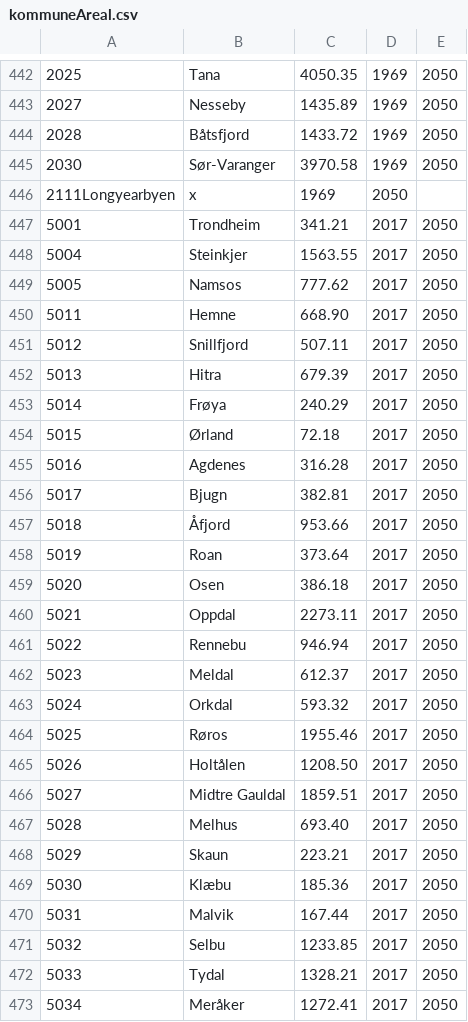
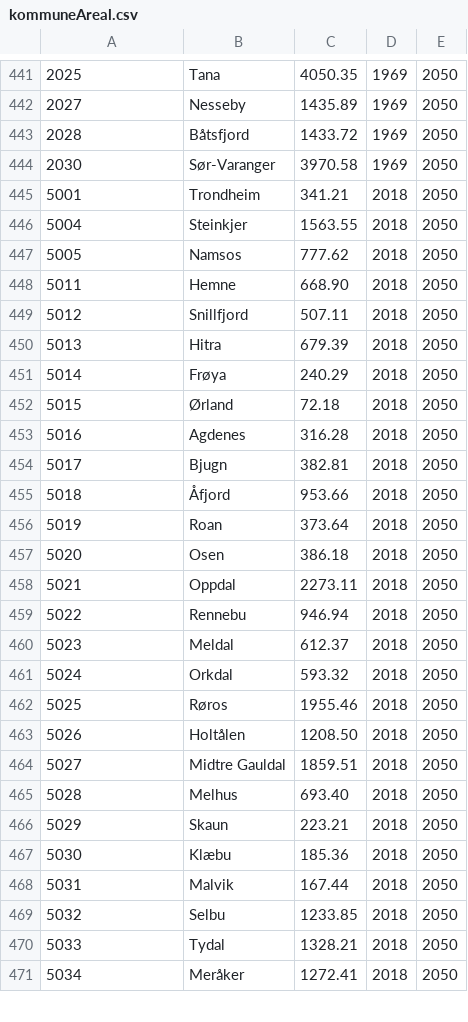
Before and after one commit to Sethan/jordbruksjordkart, a CSV file: uplodader/kommuneAreal.csv, drawn as a sheet; only a part is shown, gaps mark what is left out; the diff covers the shown part only.

```diff
--- a/uplodader/kommuneAreal.csv
+++ b/uplodader/kommuneAreal.csv
@@ -445,29 +444,28 @@
 2030;Sør-Varanger;3970.58;1969;2050
-2111Longyearbyen;x;1969;2050
-5001;Trondheim;341.21;2017;2050
-5004;Steinkjer;1563.55;2017;2050
-5005;Namsos;777.62;2017;2050
-5011;Hemne;668.90;2017;2050
-5012;Snillfjord;507.11;2017;2050
-5013;Hitra;679.39;2017;2050
-5014;Frøya;240.29;2017;2050
-5015;Ørland;72.18;2017;2050
-5016;Agdenes;316.28;2017;2050
-5017;Bjugn;382.81;2017;2050
-5018;Åfjord;953.66;2017;2050
-5019;Roan;373.64;2017;2050
-5020;Osen;386.18;2017;2050
-5021;Oppdal;2273.11;2017;2050
-5022;Rennebu;946.94;2017;2050
-5023;Meldal;612.37;2017;2050
-5024;Orkdal;593.32;2017;2050
-5025;Røros;1955.46;2017;2050
-5026;Holtålen;1208.50;2017;2050
-5027;Midtre Gauldal;1859.51;2017;2050
-5028;Melhus;693.40;2017;2050
-5029;Skaun;223.21;2017;2050
-5030;Klæbu;185.36;2017;2050
-5031;Malvik;167.44;2017;2050
-5032;Selbu;1233.85;2017;2050
-5033;Tydal;1328.21;2017;2050
-5034;Meråker;1272.41;2017;2050
+5001;Trondheim;341.21;2018;2050
+5004;Steinkjer;1563.55;2018;2050
+5005;Namsos;777.62;2018;2050
+5011;Hemne;668.90;2018;2050
+5012;Snillfjord;507.11;2018;2050
+5013;Hitra;679.39;2018;2050
+5014;Frøya;240.29;2018;2050
+5015;Ørland;72.18;2018;2050
+5016;Agdenes;316.28;2018;2050
+5017;Bjugn;382.81;2018;2050
+5018;Åfjord;953.66;2018;2050
+5019;Roan;373.64;2018;2050
+5020;Osen;386.18;2018;2050
+5021;Oppdal;2273.11;2018;2050
+5022;Rennebu;946.94;2018;2050
+5023;Meldal;612.37;2018;2050
+5024;Orkdal;593.32;2018;2050
+5025;Røros;1955.46;2018;2050
+5026;Holtålen;1208.50;2018;2050
+5027;Midtre Gauldal;1859.51;2018;2050
+5028;Melhus;693.40;2018;2050
+5029;Skaun;223.21;2018;2050
+5030;Klæbu;185.36;2018;2050
+5031;Malvik;167.44;2018;2050
+5032;Selbu;1233.85;2018;2050
+5033;Tydal;1328.21;2018;2050
+5034;Meråker;1272.41;2018;2050
```
Also changed, not shown: 1 removed row and 127 edited cells elsewhere in this file, uplodader/JordbruksAreal.csv, 3 other files.
